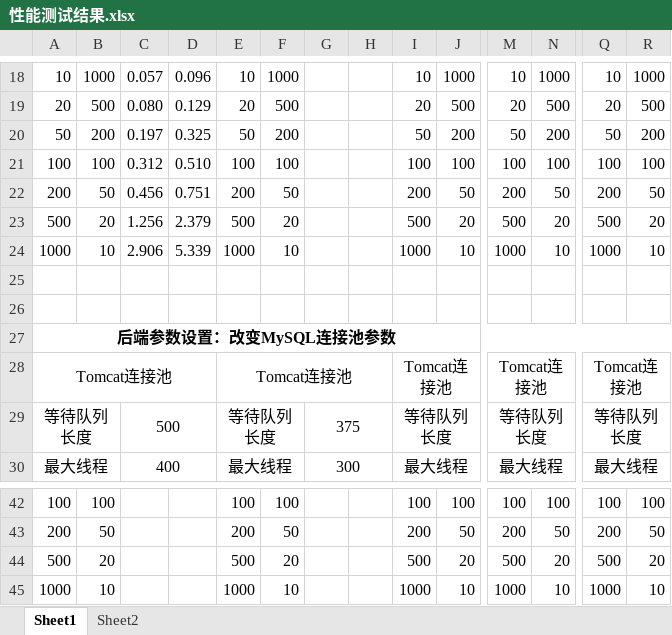
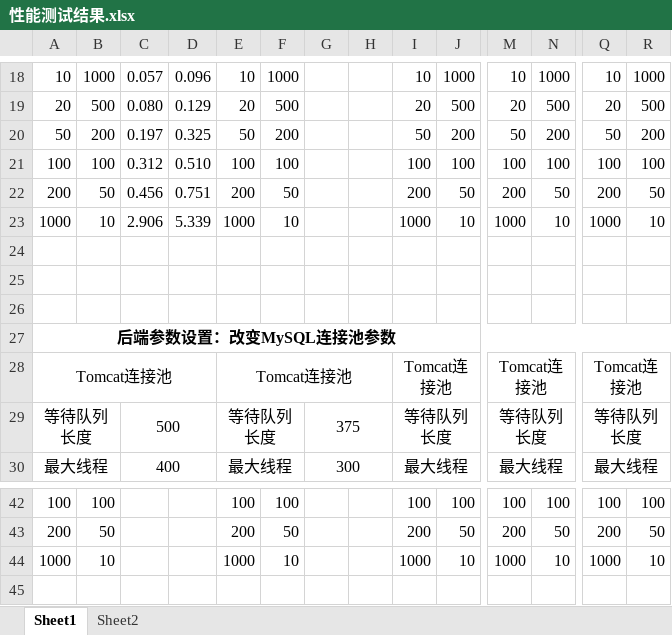
Before and after one commit to Horizon12275/AI_project, an Excel workbook: doc/性能测试结果.xlsx, sheet Sheet1, drawn as a sheet; only a part is shown, gaps mark what is left out; values as stored, in another font and other column widths than the file's, no borders; removed rows and columns are numbered as before the commit, all else as after; rows hold the shown columns only; the diff names each change by its address in the sheet, - before the commit and + after, or states it on an @@ line.

```diff
--- a/doc/性能测试结果.xlsx (sheet Sheet1)
+++ b/doc/性能测试结果.xlsx (sheet Sheet1)
-row 23: 500 | 20 | 1.256 | 2.379 | 500 | 20 |  |  | 500 | 20 | 500 | 20 | 500 | 20
+row 24: (empty)
-row 44: 500 | 20 |  |  | 500 | 20 |  |  | 500 | 20 | 500 | 20 | 500 | 20
```
Also changed, not shown: 3 other files.
